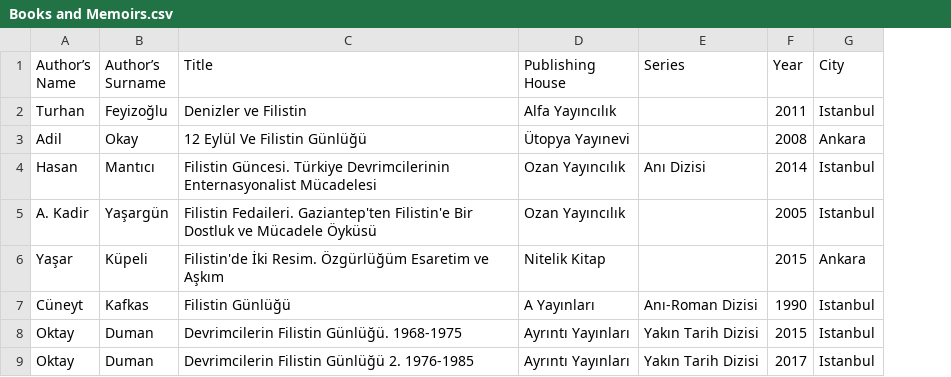
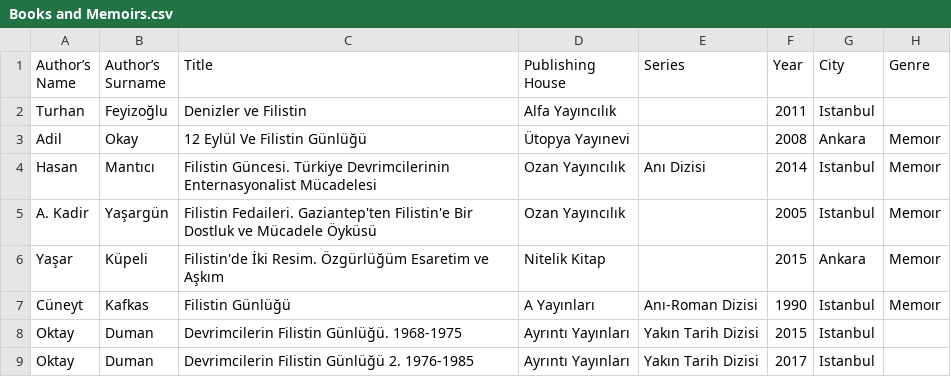
Before and after one commit to ACortellari/Turkey-Left-Palestine, a CSV file: Books and Memoirs.csv, drawn as a sheet; the diff names each change by its address in the sheet, - before the commit and + after, or states it on an @@ line.

Commit message:
Update Books and Memoirs.csv

```diff
--- a/Books and Memoirs.csv
+++ b/Books and Memoirs.csv
+column H (Genre), rows 3-7: all Memoır
```
